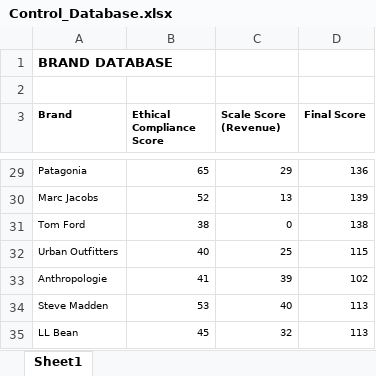
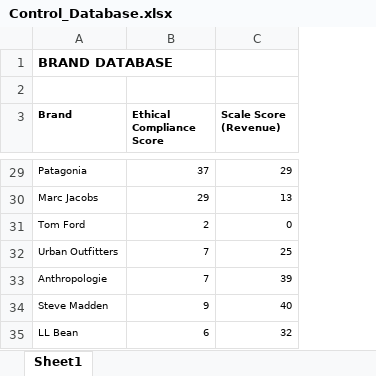
Before and after one commit to pabspadres/thesis, an Excel workbook: Data/Control_Database.xlsx, sheet Sheet1, drawn as a sheet; only a part is shown, gaps mark what is left out; values as stored, in another font and other column widths than the file's, no borders; the diff covers the shown part only; the diff names each change by its address in the sheet, - before the commit and + after, or states it on an @@ line.

```diff
--- a/Data/Control_Database.xlsx (sheet Sheet1)
+++ b/Data/Control_Database.xlsx (sheet Sheet1)
-column D (Final Score), rows 29-35: 136 | 139 | 138 | 115 | 102 | 113 | 113
-B29 (Ethical Compliance Score): 65
+B29 (Ethical Compliance Score): 37
-B30 (Ethical Compliance Score): 52
+B30 (Ethical Compliance Score): 29
-B31 (Ethical Compliance Score): 38
+B31 (Ethical Compliance Score): 2
-B32 (Ethical Compliance Score): 40
+B32 (Ethical Compliance Score): 7
-B33 (Ethical Compliance Score): 41
+B33 (Ethical Compliance Score): 7
-B34 (Ethical Compliance Score): 53
+B34 (Ethical Compliance Score): 9
-B35 (Ethical Compliance Score): 45
+B35 (Ethical Compliance Score): 6
```
Also changed, not shown: 24 edited cells elsewhere in this sheet, Data/Metrics_Database.xlsx, 11 other files.
